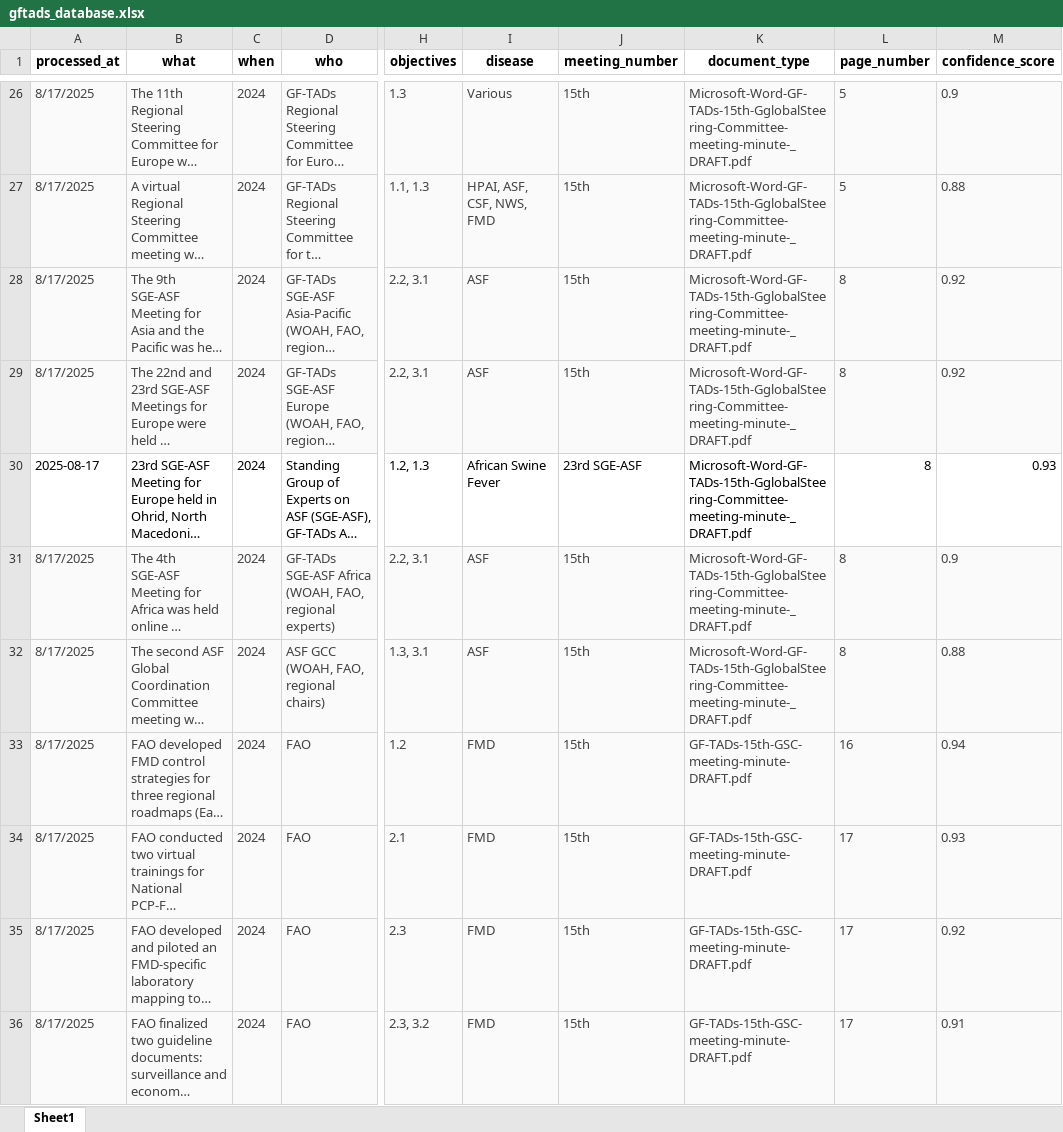
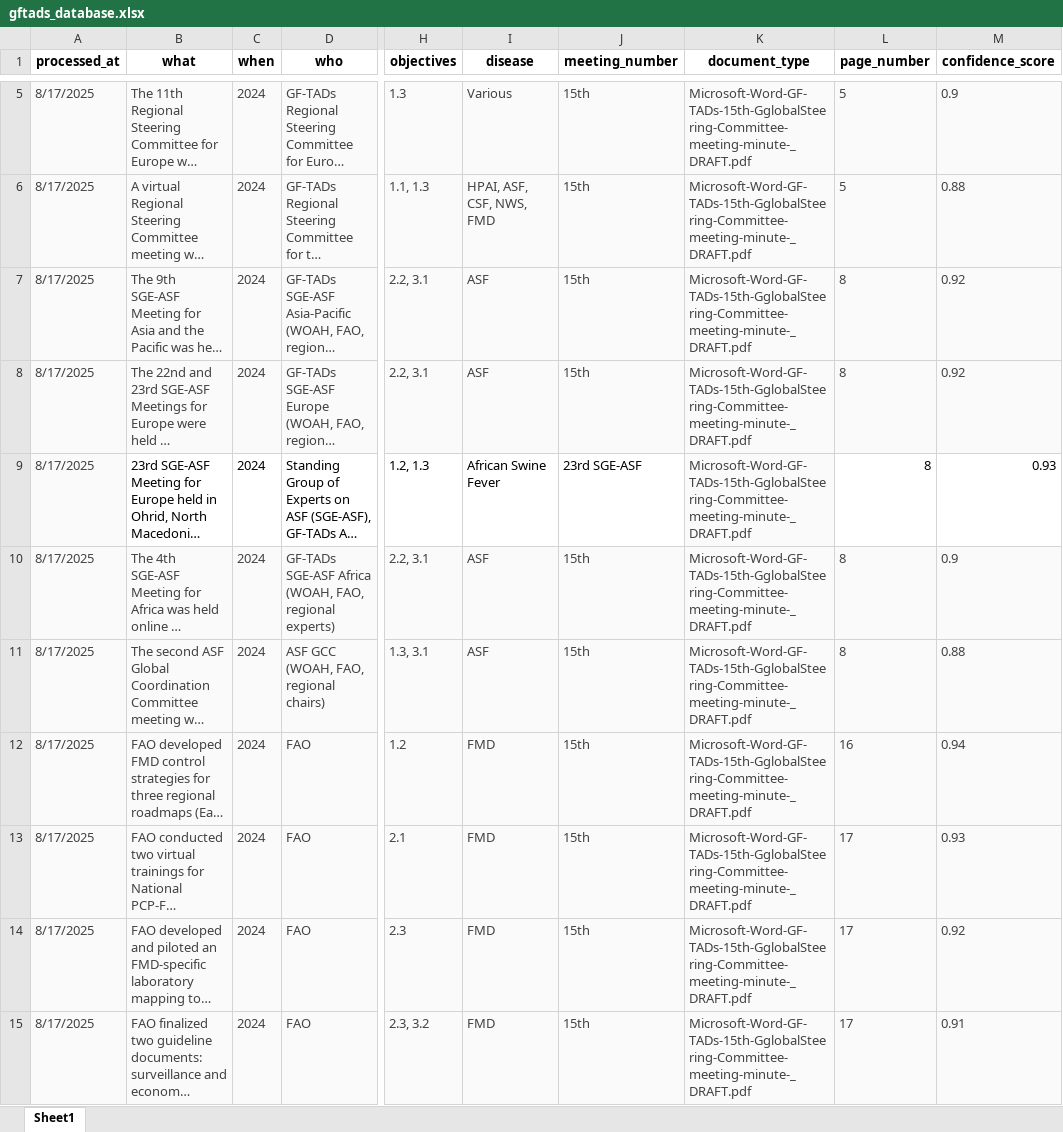
Before and after one commit to FAOEuFMD/Gftad, an Excel workbook: extracted_data/gftads_database.xlsx, sheet Sheet1, drawn as a sheet; only a part is shown, gaps mark what is left out; long unchanged cells end in …; values as stored, in another font and other column widths than the file's, no borders; addresses are those after the commit; the diff covers the shown part only; the diff names each change by its address in the sheet, - before the commit and + after, or states it on an @@ line.

```diff
--- a/extracted_data/gftads_database.xlsx (sheet Sheet1)
+++ b/extracted_data/gftads_database.xlsx (sheet Sheet1)
-A9 (processed_at): 2025-08-17
+A9 (processed_at): 8/17/2025
@@ A9 fill: none → #FAFAFA, text colour: black → #424242 @@
@@ K9 fill: none → #FAFAFA, text colour: black → #424242 @@
-K12:K15 (document_type): GF-TADs-15th-GSC-meeting-minute-DRAFT.pdf
+K12:K15 (document_type): Microsoft-Word-GF-TADs-15th-GglobalSteering-Committee-meeting-minute-_DRAFT.pdf
```
Also changed, not shown: 21 removed rows, 147 edited cells and cell formats elsewhere in this sheet, 4 other files.
